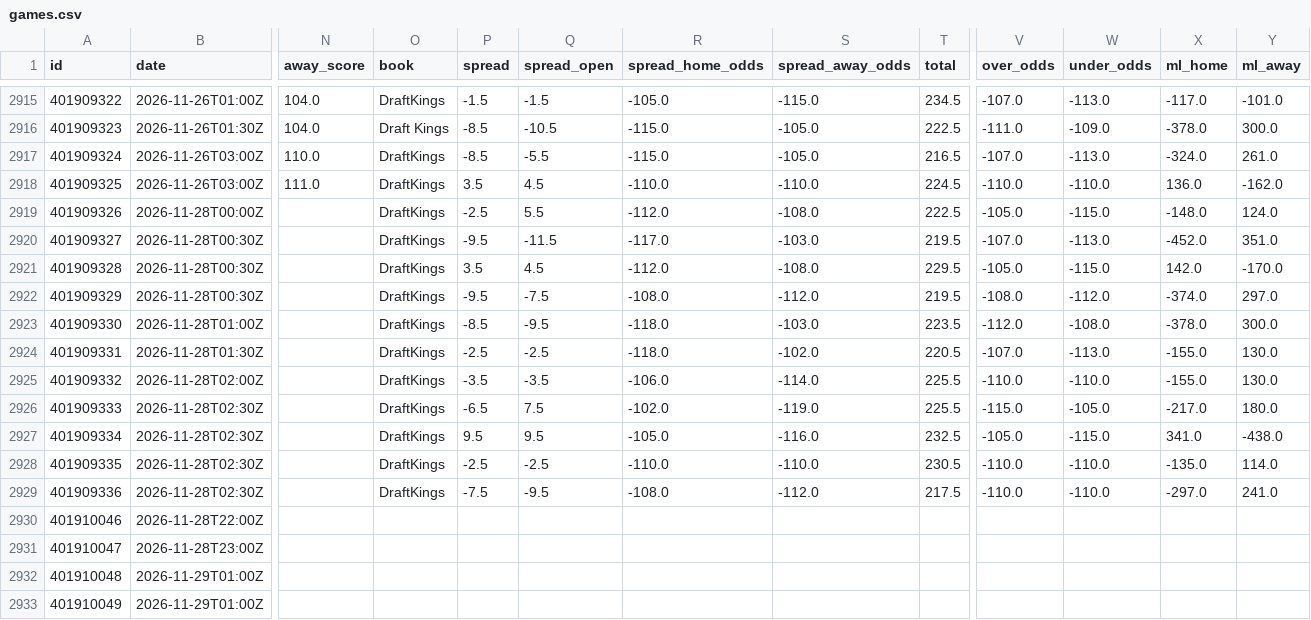
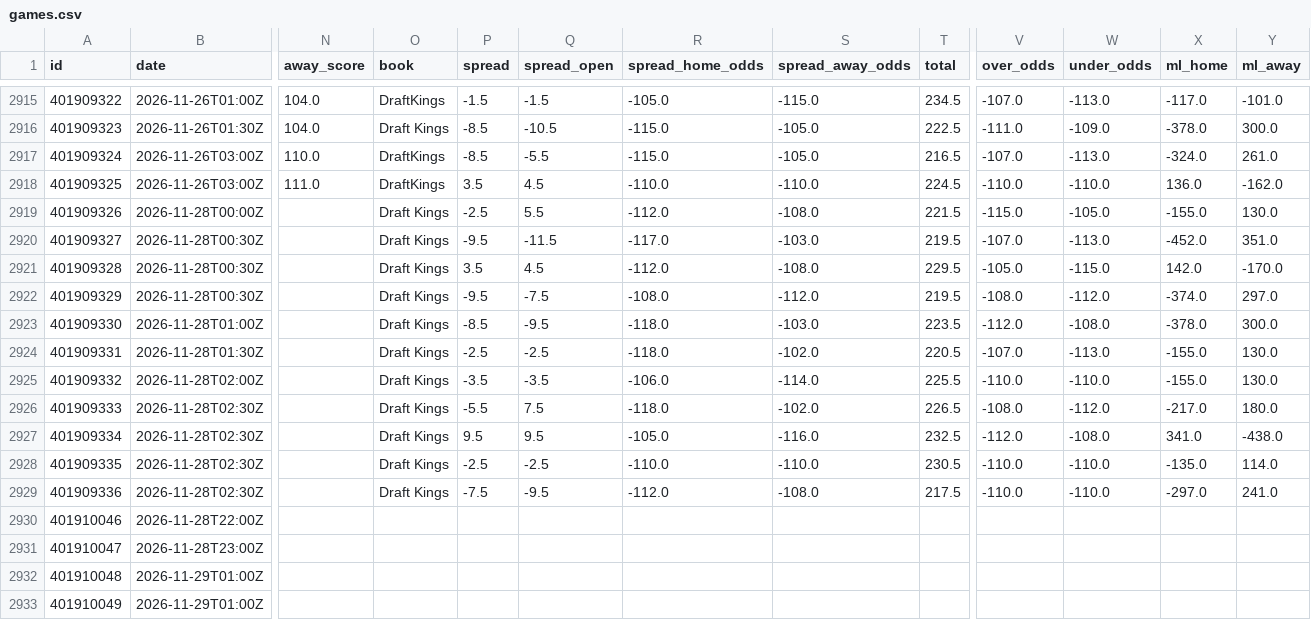
Before and after one commit to bradyaubuchon/cbb-model, a CSV file: data/nba/games.csv, drawn as a sheet; only a part is shown, gaps mark what is left out; the diff names each change by its address in the sheet, - before the commit and + after, or states it on an @@ line.

```diff
--- a/data/nba/games.csv
+++ b/data/nba/games.csv
-O2919:O2929 (book): DraftKings
+O2919:O2929 (book): Draft Kings
-T2919 (total): 222.5
+T2919 (total): 221.5
-V2919 (over_odds): -105.0
+V2919 (over_odds): -115.0
-W2919 (under_odds): -115.0
+W2919 (under_odds): -105.0
-X2919 (ml_home): -148.0
+X2919 (ml_home): -155.0
-Y2919 (ml_away): 124.0
+Y2919 (ml_away): 130.0
-P2926 (spread): -6.5
+P2926 (spread): -5.5
-R2926 (spread_home_odds): -102.0
+R2926 (spread_home_odds): -118.0
-S2926 (spread_away_odds): -119.0
+S2926 (spread_away_odds): -102.0
-T2926 (total): 225.5
+T2926 (total): 226.5
-V2926 (over_odds): -115.0
+V2926 (over_odds): -108.0
-W2926 (under_odds): -105.0
+W2926 (under_odds): -112.0
-V2927 (over_odds): -105.0
+V2927 (over_odds): -112.0
-W2927 (under_odds): -115.0
+W2927 (under_odds): -108.0
-R2929 (spread_home_odds): -108.0
+R2929 (spread_home_odds): -112.0
-S2929 (spread_away_odds): -112.0
+S2929 (spread_away_odds): -108.0
```
Also changed, not shown: 11 other files.
